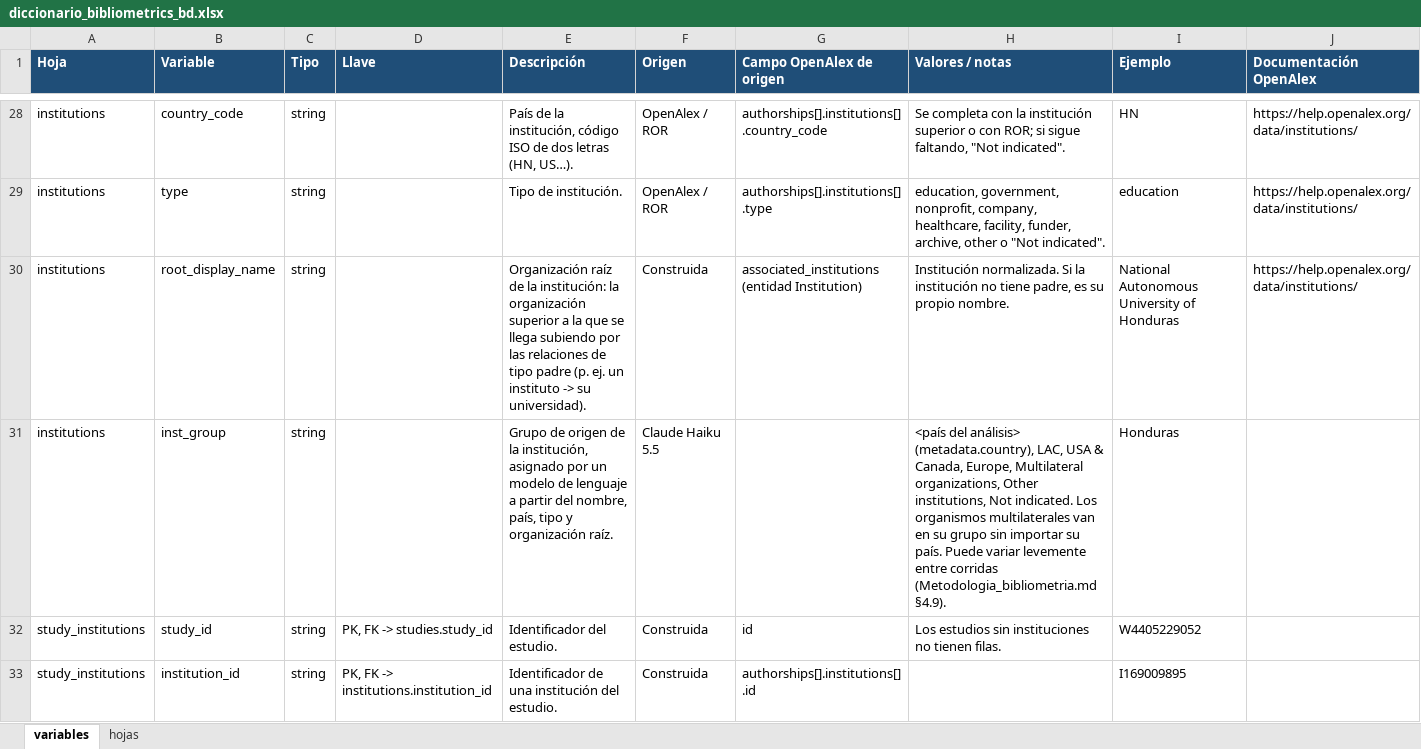
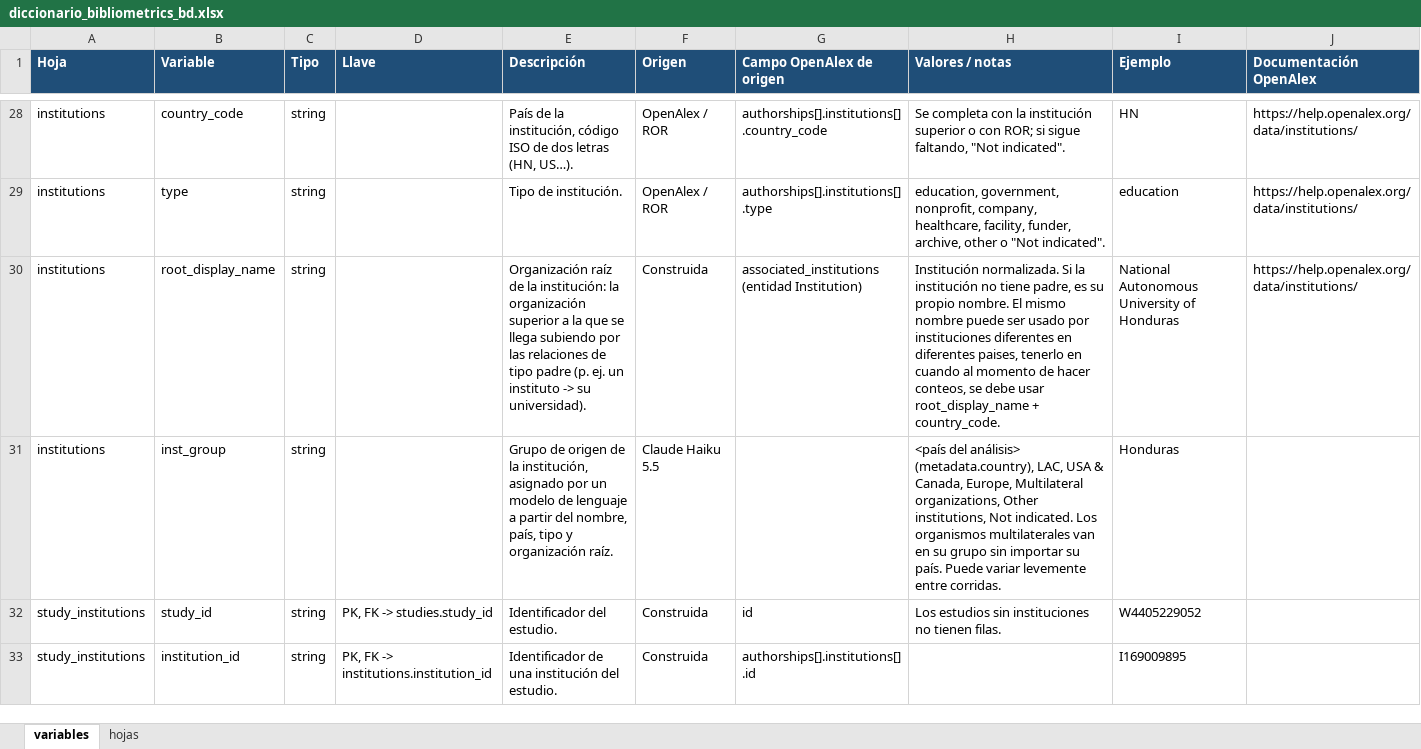
Before and after one commit to ansesame/Reporte_bibliometrico, an Excel workbook: docs/diccionario_bibliometrics_bd.xlsx, sheet variables, drawn as a sheet; only a part is shown, gaps mark what is left out; values as stored, in another font and other column widths than the file's, no borders; the diff names each change by its address in the sheet, - before the commit and + after, or states it on an @@ line.

```diff
--- a/docs/diccionario_bibliometrics_bd.xlsx (sheet variables)
+++ b/docs/diccionario_bibliometrics_bd.xlsx (sheet variables)
-H30 (Valores / notas): …propio nombre.
+H30 (Valores / notas): …propio nombre. El mismo nombre puede ser usado por instituciones diferentes en diferentes paises, tenerlo en cuando al momento de hacer conteos, se debe usar root_display_name + country_code.
-H31 (Valores / notas): …levemente entre corridas (Metodologia_bibliometria.md §4.9).
+H31 (Valores / notas): …levemente entre corridas.
```
Also changed, not shown: 6 other files.
